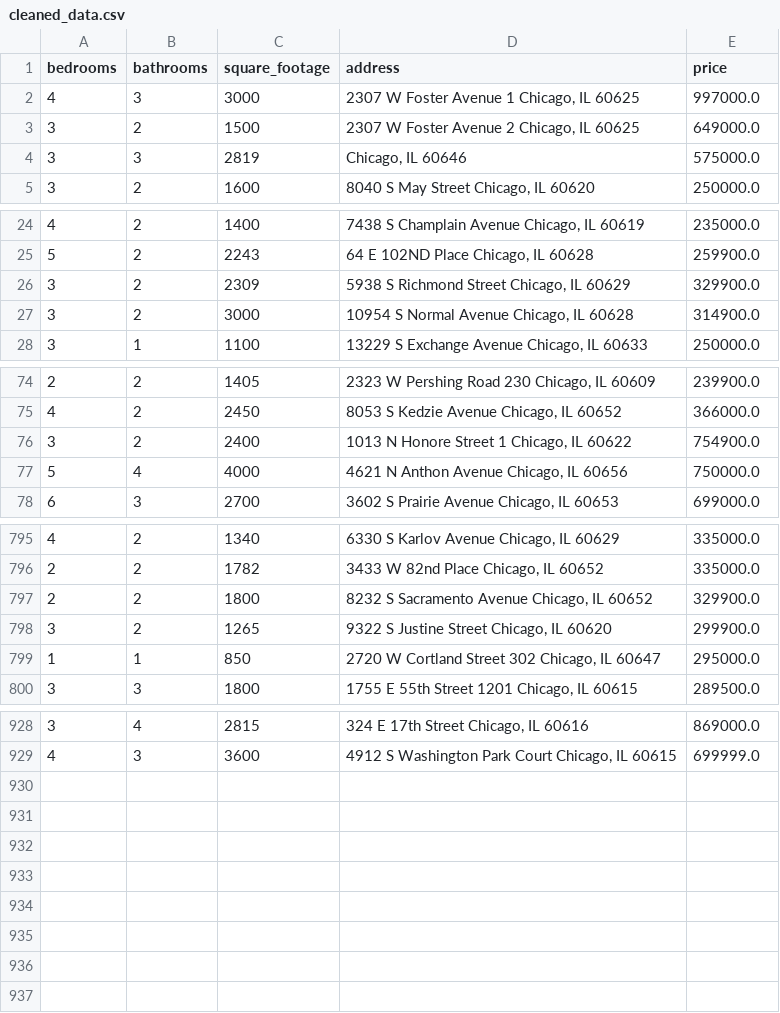
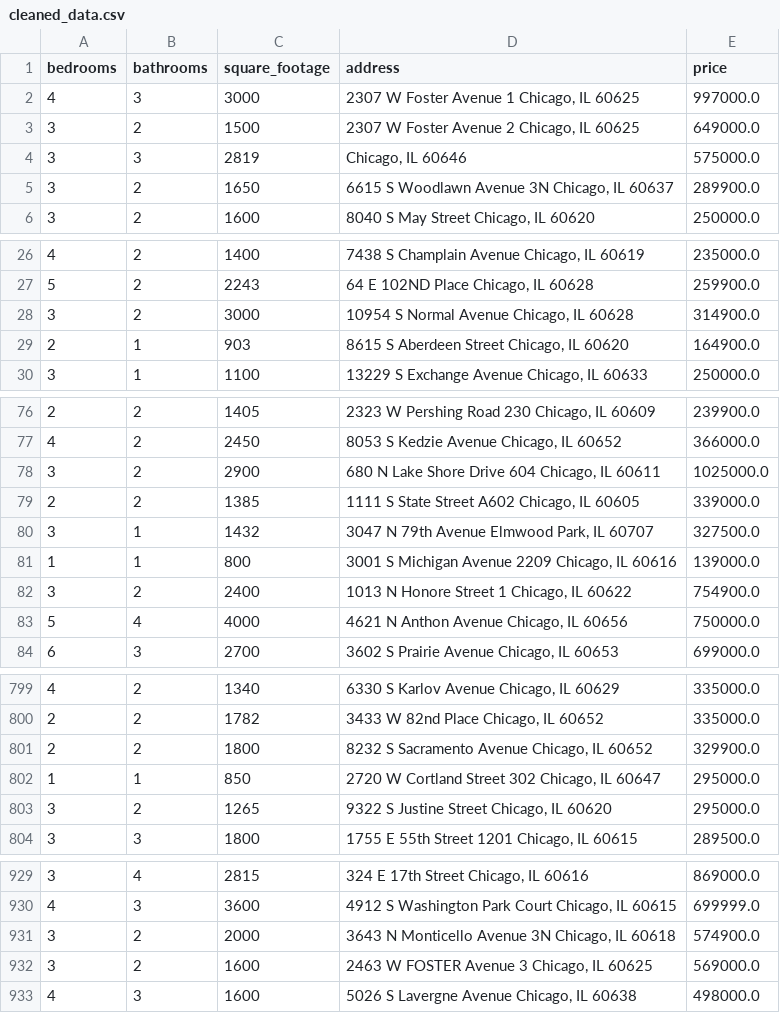
Before and after one commit to bilooo-web/webscraping_project_real_estate, a CSV file: cleaned_data.csv, drawn as a sheet; only a part is shown, gaps mark what is left out; the diff covers the shown part only.

```diff
--- a/cleaned_data.csv
+++ b/cleaned_data.csv
@@ -4,2 +4,3 @@ bedrooms,bathrooms,square_footage,address,price
 3,3,2819,"Chicago, IL 60646",575000.0
+3,2,1650,"6615 S Woodlawn Avenue 3N Chicago, IL 60637",289900.0
 3,2,1600,"8040 S May Street Chicago, IL 60620",250000.0
@@ -25,4 +27,4 @@ bedrooms,bathrooms,square_footage,address,price
 5,2,2243,"64 E 102ND Place Chicago, IL 60628",259900.0
-3,2,2309,"5938 S Richmond Street Chicago, IL 60629",329900.0
 3,2,3000,"10954 S Normal Avenue Chicago, IL 60628",314900.0
+2,1,903,"8615 S Aberdeen Street Chicago, IL 60620",164900.0
 3,1,1100,"13229 S Exchange Avenue Chicago, IL 60633",250000.0
@@ -75,2 +77,6 @@ bedrooms,bathrooms,square_footage,address,price
 4,2,2450,"8053 S Kedzie Avenue Chicago, IL 60652",366000.0
+3,2,2900,"680 N Lake Shore Drive 604 Chicago, IL 60611",1025000.0
+2,2,1385,"1111 S State Street A602 Chicago, IL 60605",339000.0
+3,1,1432,"3047 N 79th Avenue Elmwood Park, IL 60707",327500.0
+1,1,800,"3001 S Michigan Avenue 2209 Chicago, IL 60616",139000.0
 3,2,2400,"1013 N Honore Street 1 Chicago, IL 60622",754900.0
@@ -797,4 +801,4 @@ bedrooms,bathrooms,square_footage,address,price
 2,2,1800,"8232 S Sacramento Avenue Chicago, IL 60652",329900.0
-3,2,1265,"9322 S Justine Street Chicago, IL 60620",299900.0
 1,1,850,"2720 W Cortland Street 302 Chicago, IL 60647",295000.0
+3,2,1265,"9322 S Justine Street Chicago, IL 60620",295000.0
 3,3,1800,"1755 E 55th Street 1201 Chicago, IL 60615",289500.0
@@ -929 +930,4 @@ bedrooms,bathrooms,square_footage,address,price
 4,3,3600,"4912 S Washington Park Court Chicago, IL 60615",699999.0
+3,2,2000,"3643 N Monticello Avenue 3N Chicago, IL 60618",574900.0
+3,2,1600,"2463 W FOSTER Avenue 3 Chicago, IL 60625",569000.0
+4,3,1600,"5026 S Lavergne Avenue Chicago, IL 60638",498000.0
```
Also changed, not shown: 3 added rows, 5 removed rows and 4 moved rows elsewhere in this file, raw_data.csv.
